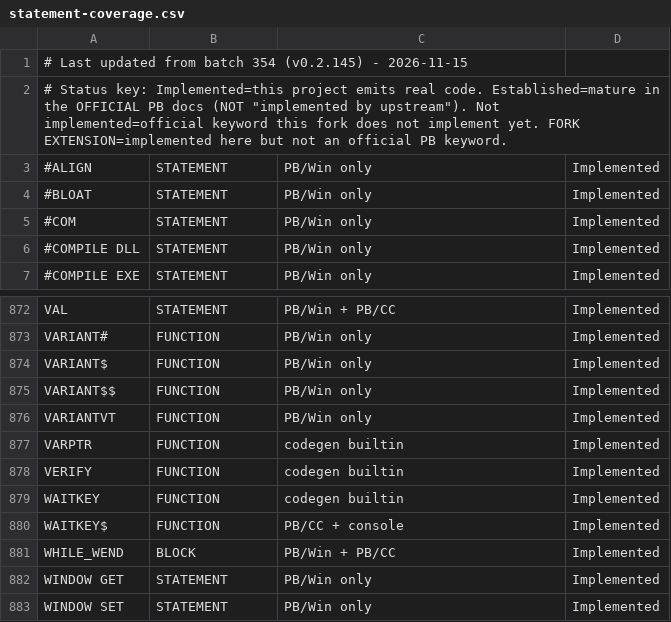
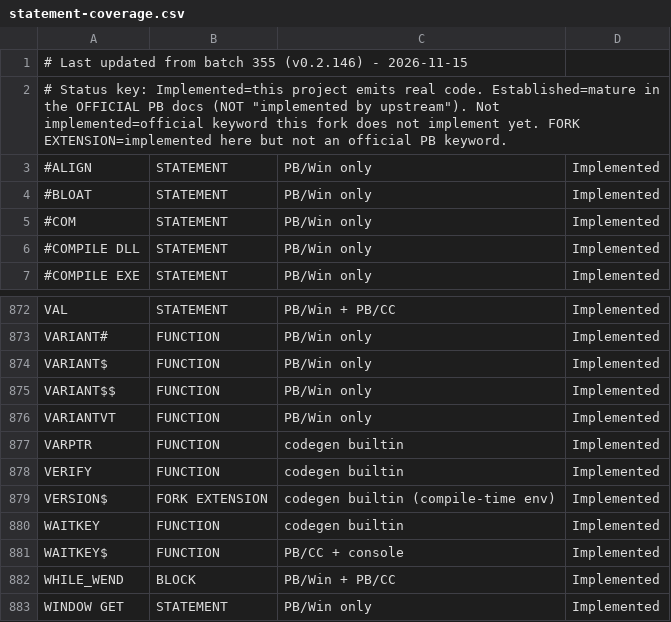
Before and after one commit to hanlokesu/PB64Basic, a CSV file: docs/statement-coverage.csv, drawn as a sheet; only a part is shown, gaps mark what is left out; the shorter side is filled out with more unchanged rows.

Commit message:
batch 355: VERSION reports the compiler release version (v0.2.146)

```diff
--- a/docs/statement-coverage.csv
+++ b/docs/statement-coverage.csv
@@ -1,2 +1,2 @@
-# Last updated from batch 354 (v0.2.145) - 2026-11-15,,,,
+# Last updated from batch 355 (v0.2.146) - 2026-11-15,,,,
 "# Status key: Implemented=this project emits real code. Established=mature in the OFFICIAL PB docs (NOT ""implemented by upstream""). Not implemented=official keyword this fork does not implement yet. FORK EXTENSION=implemented here but not an official PB keyword.",,,
@@ -878,2 +878,3 @@ VARPTR,FUNCTION,codegen builtin,Implemented
 VERIFY,FUNCTION,codegen builtin,Implemented
+VERSION$,FORK EXTENSION,codegen builtin (compile-time env),Implemented
 WAITKEY,FUNCTION,codegen builtin,Implemented
```
Also changed, not shown: 6 other files.
